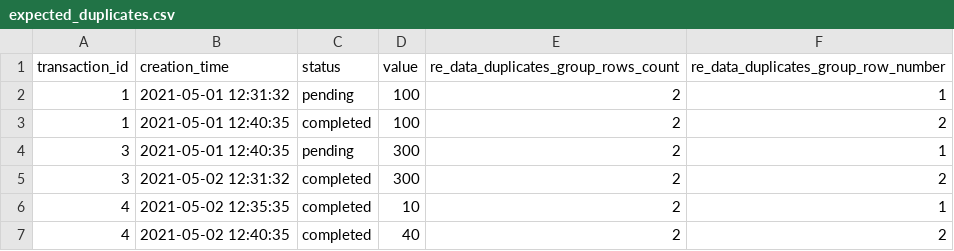
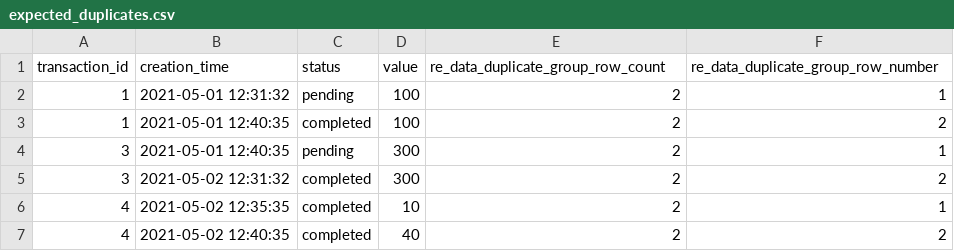
Before and after one commit to re-data/dbt-re-data, a CSV file: integration_tests/data/expected/expected_duplicates.csv, drawn as a sheet.

Commit message:
https://github.com/re-data/re-data/pull/150#discussion_r749194422
singular for row_count, duplicate_count and, probably, for most of the prs in the future

```diff
--- a/integration_tests/data/expected/expected_duplicates.csv
+++ b/integration_tests/data/expected/expected_duplicates.csv
@@ -1,2 +1,2 @@
-"transaction_id","creation_time","status","value","re_data_duplicates_group_rows_count","re_data_duplicates_group_row_number"
+"transaction_id","creation_time","status","value","re_data_duplicate_group_row_count","re_data_duplicate_group_row_number"
 1,"2021-05-01 12:31:32","pending",100,2,1
```
Also changed, not shown: 2 other files.
